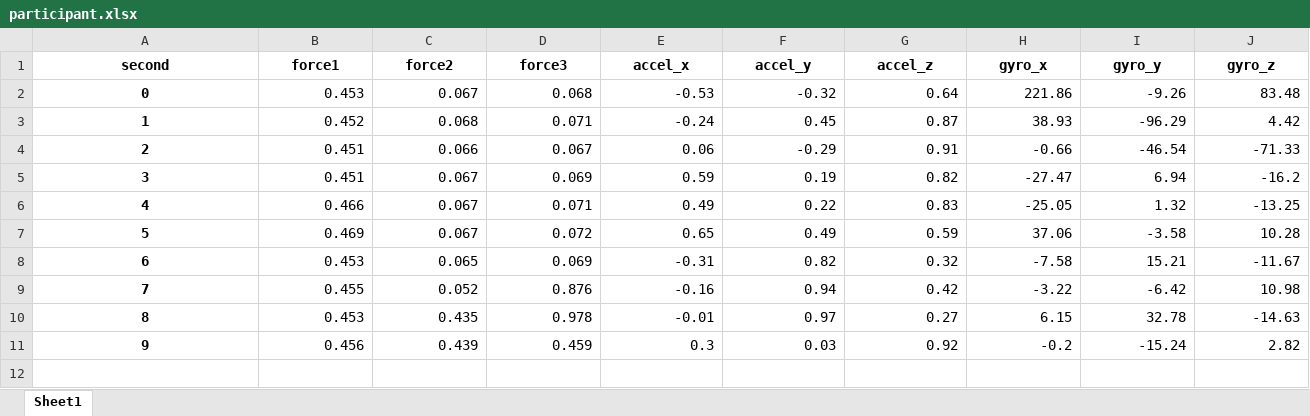
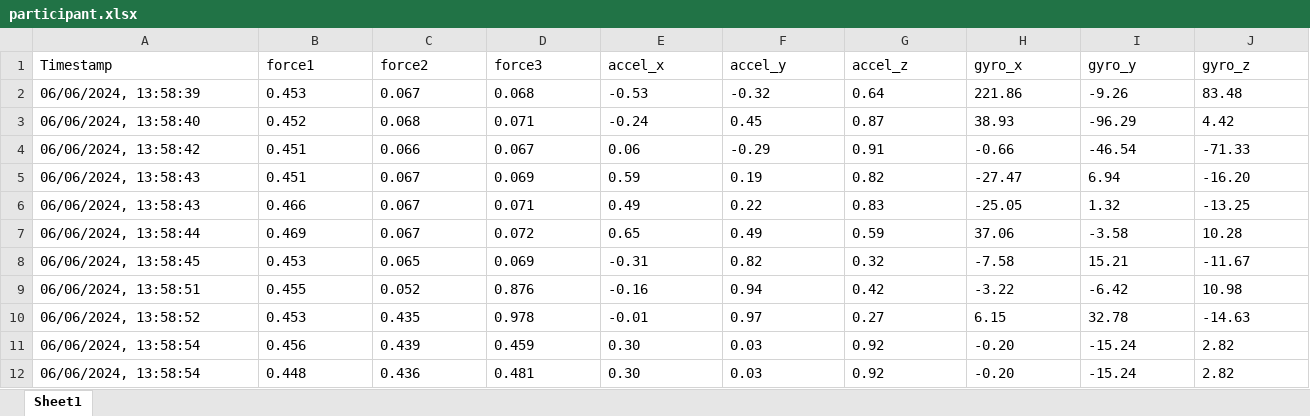
Before and after one commit to Yamabooks/Craftsync, an Excel workbook: CraftSync_Project/app/static/data/participant.xlsx, sheet Sheet1, drawn as a sheet; values as stored, in another font and other column widths than the file's, no borders; the diff names each change by its address in the sheet, - before the commit and + after, or states it on an @@ line.

```diff
--- a/CraftSync_Project/app/static/data/participant.xlsx (sheet Sheet1)
+++ b/CraftSync_Project/app/static/data/participant.xlsx (sheet Sheet1)
-A1: second
+A1: Timestamp
@@ A1:J1 bold: on → off, alignment: center → left @@
-A2 (Timestamp): 0
+A2 (Timestamp): 06/06/2024, 13:58:39
@@ A2:A11 bold: on → off, alignment: center → left @@
-B2:J4 alignment: right
+B2:J4 alignment: left
-A3 (Timestamp): 1
+A3 (Timestamp): 06/06/2024, 13:58:40
-A4 (Timestamp): 2
+A4 (Timestamp): 06/06/2024, 13:58:42
-A5 (Timestamp): 3
+A5 (Timestamp): 06/06/2024, 13:58:43
-B5:I5 alignment: right
+B5:I5 alignment: left
-J5 (gyro_z): -16.2
+J5 (gyro_z): -16.20
-A6 (Timestamp): 4
+A6 (Timestamp): 06/06/2024, 13:58:43
-B6:J10 alignment: right
+B6:J10 alignment: left
-A7 (Timestamp): 5
+A7 (Timestamp): 06/06/2024, 13:58:44
-A8 (Timestamp): 6
+A8 (Timestamp): 06/06/2024, 13:58:45
-A9 (Timestamp): 7
+A9 (Timestamp): 06/06/2024, 13:58:51
-A10 (Timestamp): 8
+A10 (Timestamp): 06/06/2024, 13:58:52
-A11 (Timestamp): 9
+A11 (Timestamp): 06/06/2024, 13:58:54
-B11:D11 alignment: right
+B11:D11 alignment: left
-E11 (accel_x): 0.3
+E11 (accel_x): 0.30
-F11:G11 alignment: right
+F11:G11 alignment: left
-H11 (gyro_x): -0.2
+H11 (gyro_x): -0.20
-I11:J11 alignment: right
+I11:J11 alignment: left
+row 12: 06/06/2024, 13:58:54 | 0.448 | 0.436 | 0.481 | 0.30 | 0.03 | 0.92 | -0.20 | -15.24 | 2.82
```
Also changed, not shown: CraftSync_Project/app/static/data/craftsman.xlsx, 10 other files.
